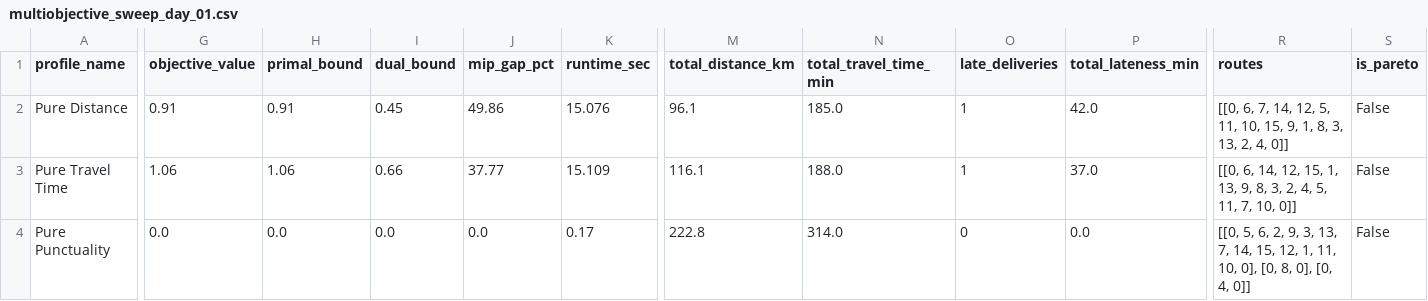
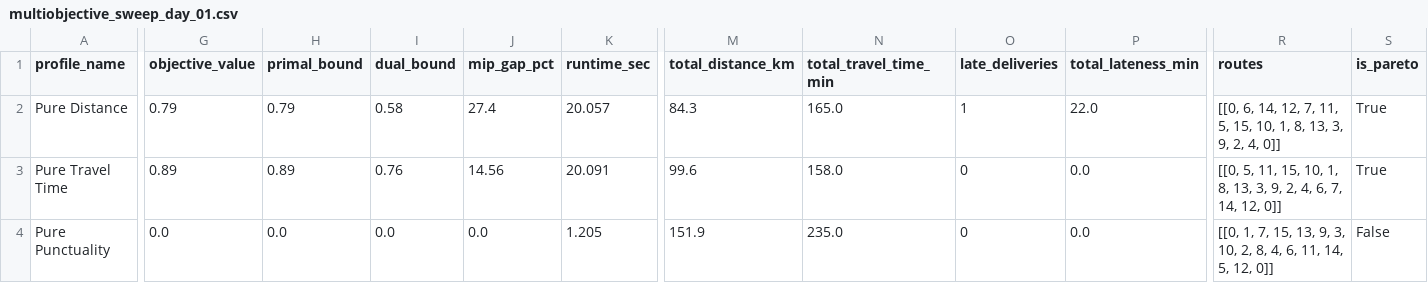
Before and after one commit to saiyesh1th/PharmaRoute-Opt, a CSV file: results/benchmarks/multiobjective_sweep_day_01.csv, drawn as a sheet; only a part is shown, gaps mark what is left out; the diff covers the shown part only; the diff names each change by its address in the sheet, - before the commit and + after, or states it on an @@ line.

```diff
--- a/results/benchmarks/multiobjective_sweep_day_01.csv
+++ b/results/benchmarks/multiobjective_sweep_day_01.csv
-G2 (objective_value): 0.91
+G2 (objective_value): 0.79
-H2 (primal_bound): 0.91
+H2 (primal_bound): 0.79
-I2 (dual_bound): 0.45
+I2 (dual_bound): 0.58
-J2 (mip_gap_pct): 49.86
+J2 (mip_gap_pct): 27.4
-K2 (runtime_sec): 15.076
+K2 (runtime_sec): 20.057
-M2 (total_distance_km): 96.1
+M2 (total_distance_km): 84.3
-N2 (total_travel_time_min): 185.0
+N2 (total_travel_time_min): 165.0
-P2 (total_lateness_min): 42.0
+P2 (total_lateness_min): 22.0
-R2 (routes): [[0, 6, 7, 14, 12, 5, 11, 10, 15, 9, 1, 8, 3, 13, 2, 4,…
+R2 (routes): [[0, 6, 14, 12, 7, 11, 5, 15, 10, 1, 8, 13, 3, 9, 2, 4,…
-S2:S3 (is_pareto): False
+S2:S3 (is_pareto): True
-G3 (objective_value): 1.06
+G3 (objective_value): 0.89
-H3 (primal_bound): 1.06
+H3 (primal_bound): 0.89
-I3 (dual_bound): 0.66
+I3 (dual_bound): 0.76
-J3 (mip_gap_pct): 37.77
+J3 (mip_gap_pct): 14.56
-K3 (runtime_sec): 15.109
+K3 (runtime_sec): 20.091
-M3 (total_distance_km): 116.1
+M3 (total_distance_km): 99.6
-N3 (total_travel_time_min): 188.0
+N3 (total_travel_time_min): 158.0
-O3 (late_deliveries): 1
+O3 (late_deliveries): 0
-P3 (total_lateness_min): 37.0
+P3 (total_lateness_min): 0.0
-R3 (routes): [[0, 6, 14, 12, 15, 1, 13, 9, 8, 3, 2, 4, 5, 11, 7, 10, 0]]
+R3 (routes): [[0, 5, 11, 15, 10, 1, 8, 13, 3, 9, 2, 4, 6, 7, 14, 12, 0]]
-K4 (runtime_sec): 0.17
+K4 (runtime_sec): 1.205
-M4 (total_distance_km): 222.8
+M4 (total_distance_km): 151.9
-N4 (total_travel_time_min): 314.0
+N4 (total_travel_time_min): 235.0
-R4 (routes): [[0, 5, 6, 2, 9, 3, 13, 7, 14, 15, 12, 1, 11, 10, 0], [0, 8, 0], [0, 4, 0]]
+R4 (routes): [[0, 1, 7, 15, 13, 9, 3, 10, 2, 8, 4, 6, 11, 14, 5, 12, 0]]
```
Also changed, not shown: 60 edited cells elsewhere in this file, results/benchmarks/decomposition_comparison_day_01.csv, 3 other files.
